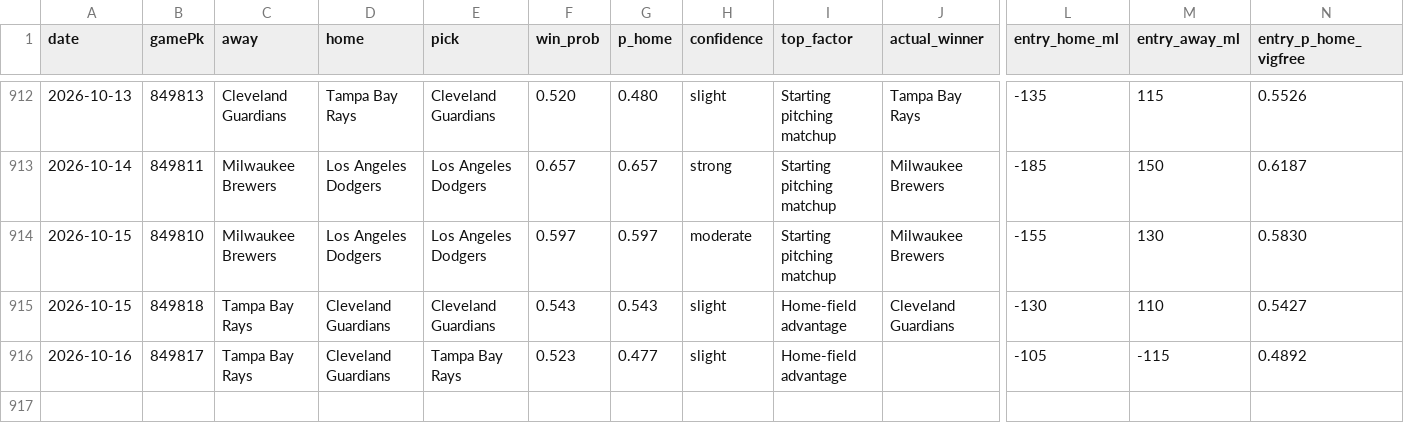
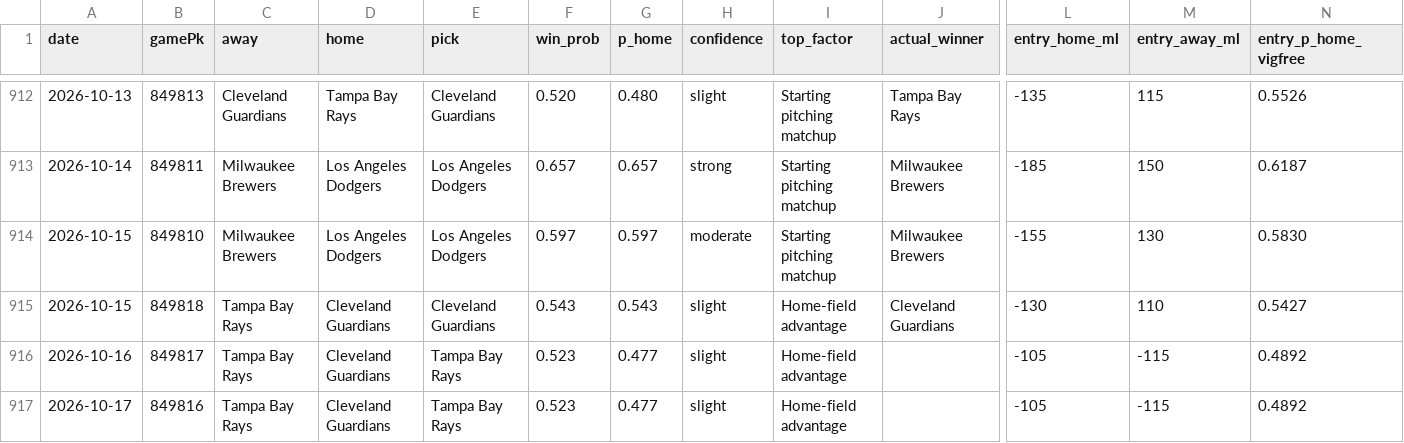
Before and after one commit to Holy23-pledge/mob-predictor, a CSV file: picks_log.csv, drawn as a sheet; only a part is shown, gaps mark what is left out; rows hold the shown columns only; the diff names each change by its address in the sheet, - before the commit and + after, or states it on an @@ line.

Commit message:
Daily picks 2026-10-17

```diff
--- a/picks_log.csv
+++ b/picks_log.csv
+row 917: 2026-10-17 | 849816 | Tampa Bay Rays | Cleveland Guardians | Tampa Bay Rays | 0.523 | 0.477 | slight | Home-field advantage |  | -105 | -115 | 0.4892
```
Also changed, not shown: 2 other files.
